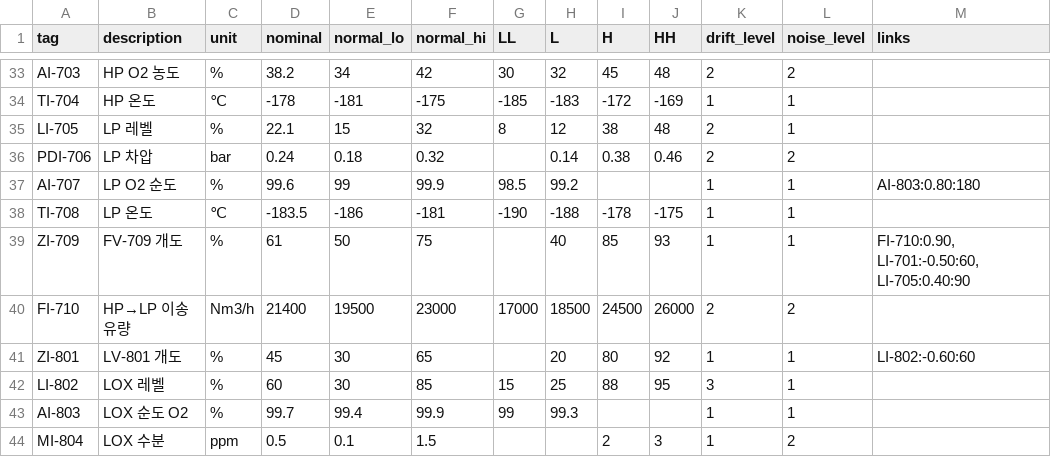
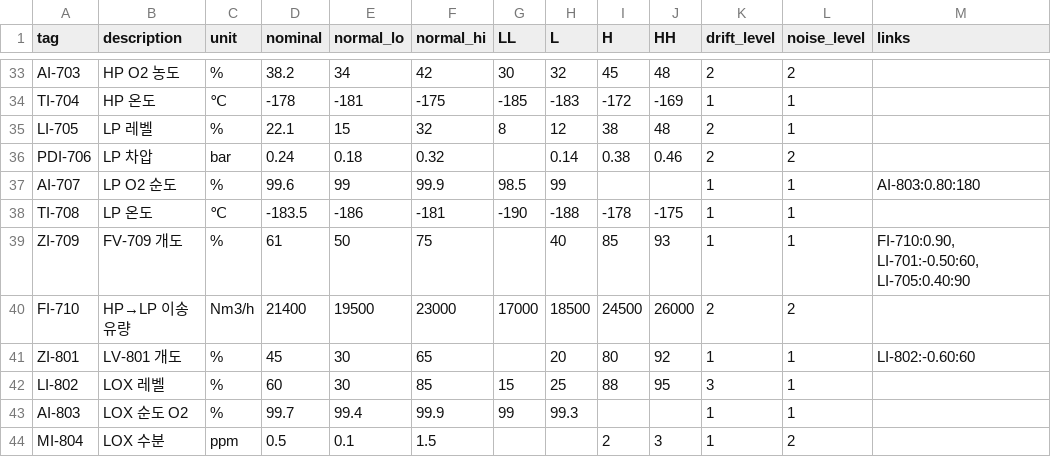
Before and after one commit to ssmo0810/engra, a CSV file: docs/tag_master.csv, drawn as a sheet; only a part is shown, gaps mark what is left out.

```diff
--- a/docs/tag_master.csv
+++ b/docs/tag_master.csv
@@ -36,3 +36,3 @@ LI-705,"LP 레벨",%,22.1,15,32,8,12,38,48,2,1,""
 PDI-706,"LP 차압",bar,0.24,0.18,0.32,,0.14,0.38,0.46,2,2,""
-AI-707,"LP O2 순도",%,99.6,99,99.9,98.5,99.2,,,1,1,"AI-803:0.80:180"
+AI-707,"LP O2 순도",%,99.6,99,99.9,98.5,99,,,1,1,"AI-803:0.80:180"
 TI-708,"LP 온도",℃,-183.5,-186,-181,-190,-188,-178,-175,1,1,""
```
Also changed, not shown: 2 other files.
